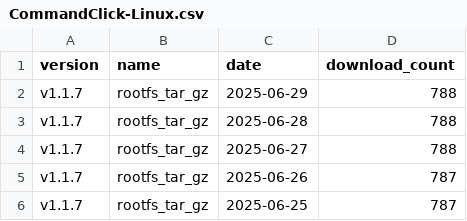
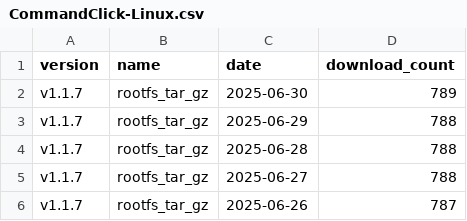
Before and after one commit to ankit1057/CommandClick, a CSV file: statistics/download_count/CommandClick-Linux.csv, drawn as a sheet; only a part is shown; the shorter side is filled out with more unchanged rows.

```diff
--- a/statistics/download_count/CommandClick-Linux.csv
+++ b/statistics/download_count/CommandClick-Linux.csv
@@ -1,2 +1,3 @@
 version,name,date,download_count
+v1.1.7,rootfs_tar_gz,2025-06-30,789
 v1.1.7,rootfs_tar_gz,2025-06-29,788
```
Also changed, not shown: statistics/download_count/CommandClick.csv, statistics/download_count/repbash.csv, 2 other files.
